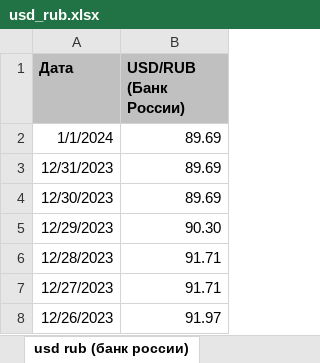
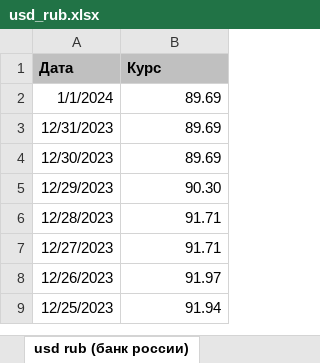
Before and after one commit to vladimirKarlov01/portfolio-risk, an Excel workbook: data/risk_factors/usd_rub.xlsx, sheet usd rub (банк россии), drawn as a sheet; only a part is shown; the shorter side is filled out with more unchanged rows; values as stored, in another font and other column widths than the file's, no borders; the diff names each change by its address in the sheet, - before the commit and + after, or states it on an @@ line.

```diff
--- a/data/risk_factors/usd_rub.xlsx (sheet usd rub (банк россии))
+++ b/data/risk_factors/usd_rub.xlsx (sheet usd rub (банк россии))
-B1: USD/RUB (Банк России)
+B1: Курс
```
Also changed, not shown: data/risk_factors/eur_rub.xlsx, 8 other files.
